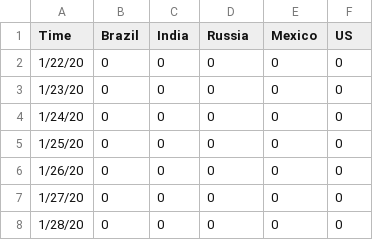
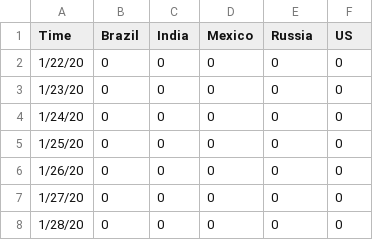
Before and after one commit to saswati2/covid_19_Proj2, a CSV file: data/transposed_covid_death.csv, drawn as a sheet; only a part is shown.

Commit message:
Update transposed_covid_death.csv

```diff
--- a/data/transposed_covid_death.csv
+++ b/data/transposed_covid_death.csv
@@ -1,2 +1,2 @@
-Time,Brazil,India,Russia,Mexico,US
+Time,Brazil,India,Mexico,Russia,US
 1/22/20,0,0,0,0,0
```
